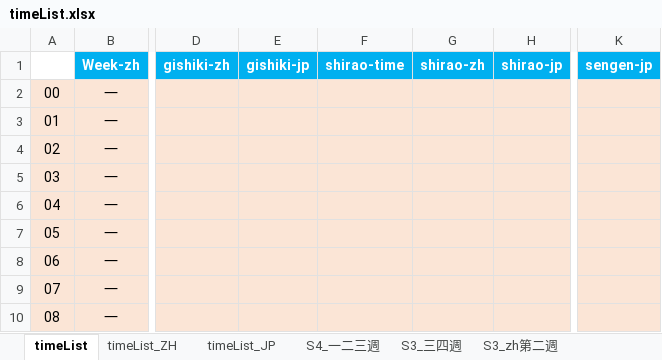
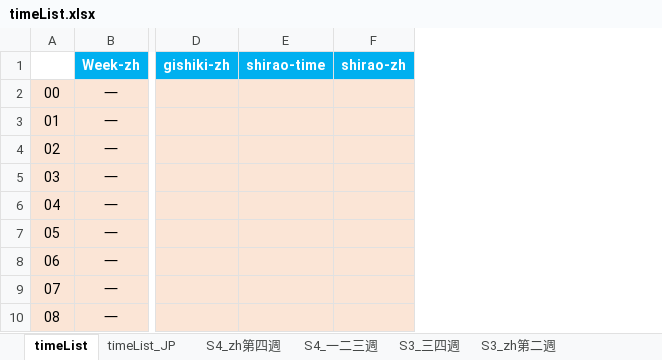
Before and after one commit to Mutsuki812/BnSNEOtimeList, an Excel workbook: files/timeList.xlsx, sheet timeList, drawn as a sheet; only a part is shown, gaps mark what is left out; values as stored, in another font and other column widths than the file's, no borders; conditional formats not drawn; the diff names each change by its address in the sheet, - before the commit and + after, or states it on an @@ line.

Commit message:
update timeList

```diff
--- a/files/timeList.xlsx (sheet timeList)
+++ b/files/timeList.xlsx (sheet timeList)
-sheet tab: timeList_ZH
+sheet tab: S4_zh第四週
@@ sheet tab order changed: timeList | timeList_JP | S4_zh第四週 | S4_一二三週 | S3_三四週 | S3_zh第二週 @@
-column E (gishiki-jp), empty
-column H (shirao-jp), empty
-column K (sengen-jp), empty
```
Also changed, not shown: sheet timeList_JP, sheet S4_zh第四週, formulas that keep their value.
